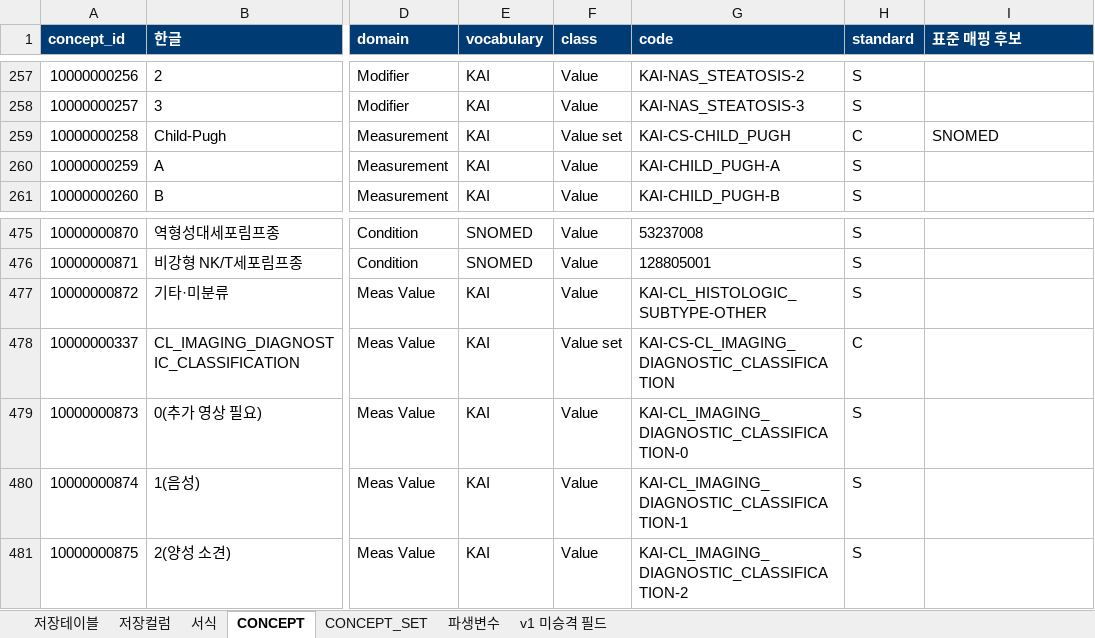
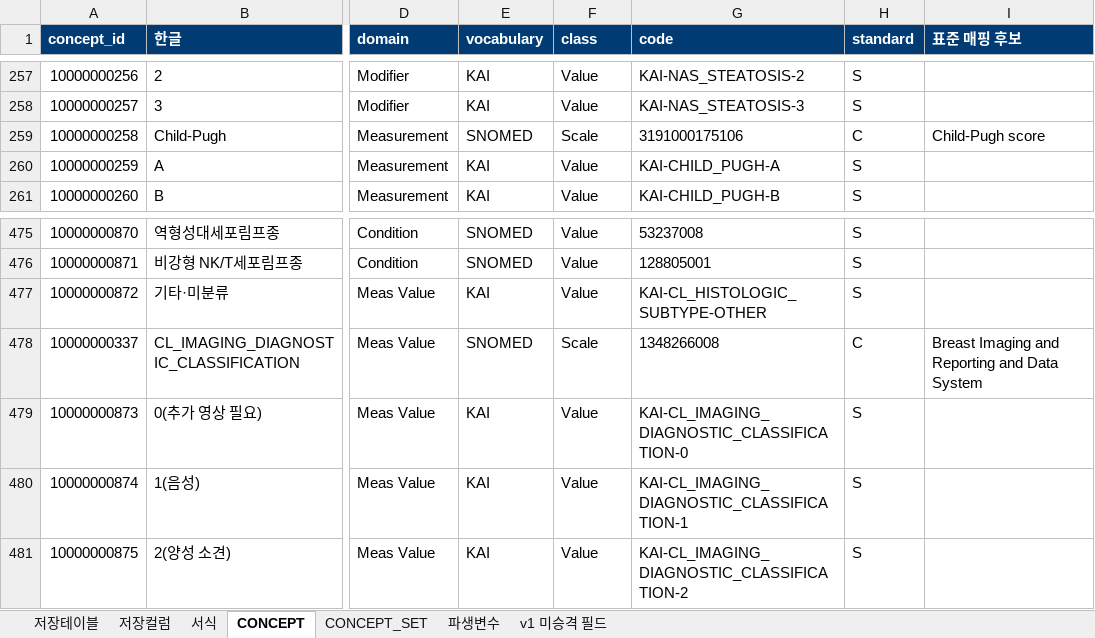
Before and after one commit to nanumspace/KAI_DQ_App, an Excel workbook: spec/v2/dictionary_v2.xlsx, sheet CONCEPT, drawn as a sheet; only a part is shown, gaps mark what is left out; values as stored, in another font and other column widths than the file's, no borders; the diff covers the shown part only; the diff names each change by its address in the sheet, - before the commit and + after, or states it on an @@ line.

```diff
--- a/spec/v2/dictionary_v2.xlsx (sheet CONCEPT)
+++ b/spec/v2/dictionary_v2.xlsx (sheet CONCEPT)
-E259 (vocabulary): KAI
+E259 (vocabulary): SNOMED
-F259 (class): Value set
+F259 (class): Scale
-G259 (code): KAI-CS-CHILD_PUGH
+G259 (code): 3191000175106
-I259 (표준 매핑 후보): SNOMED
+I259 (표준 매핑 후보): Child-Pugh score
-E478 (vocabulary): KAI
+E478 (vocabulary): SNOMED
-F478 (class): Value set
+F478 (class): Scale
-G478 (code): KAI-CS-CL_IMAGING_DIAGNOSTIC_CLASSIFICATION
+G478 (code): 1348266008
-I478 (표준 매핑 후보): (empty)
+I478 (표준 매핑 후보): Breast Imaging and Reporting and Data System
```
Also changed, not shown: 24 edited cells elsewhere in this sheet, 7 other files.
